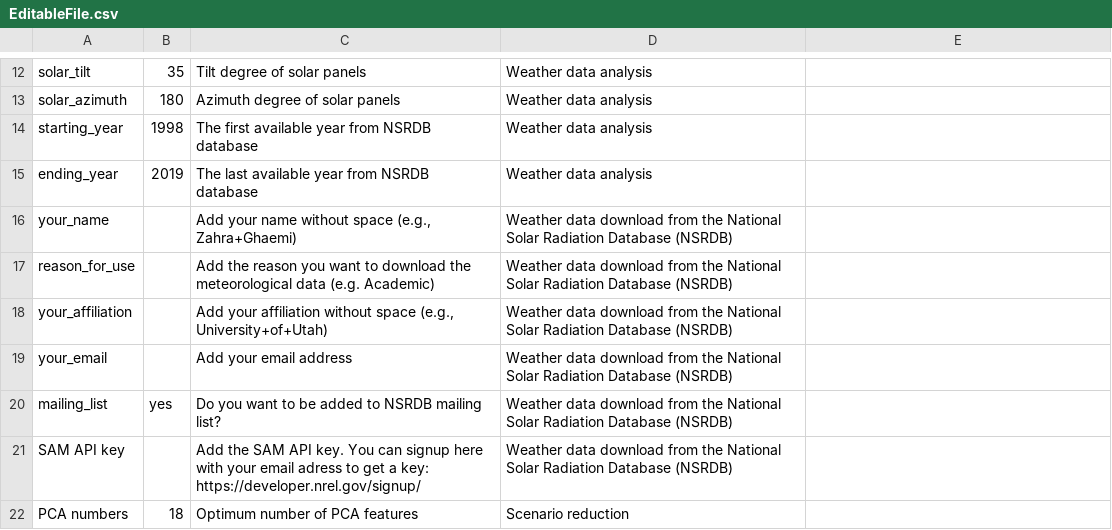
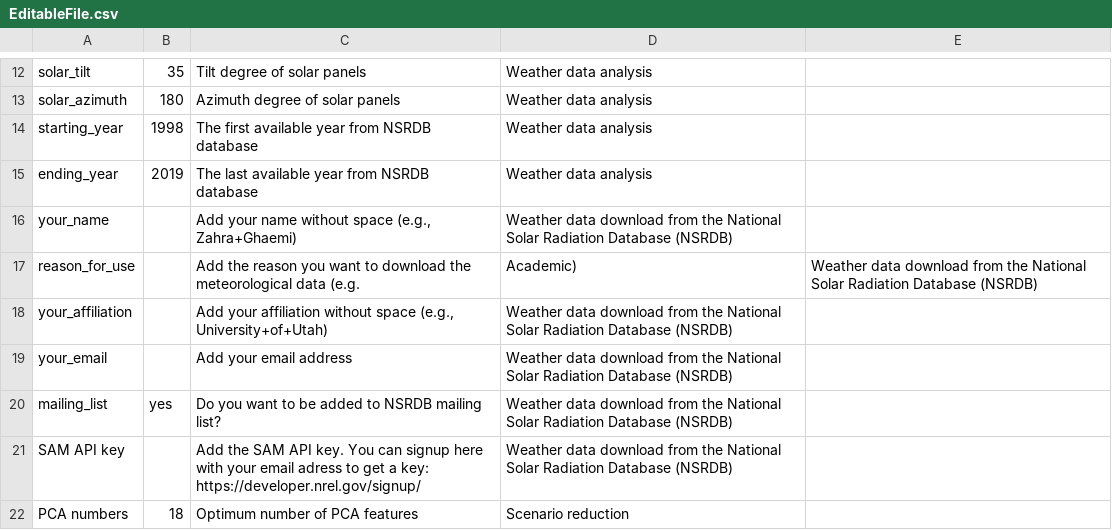
Before and after one commit to zahraghh/Two_Stage_SP, a CSV file: EditableFile.csv, drawn as a sheet; only a part is shown, gaps mark what is left out.

Commit message:
Update EditableFile.csv

```diff
--- a/EditableFile.csv
+++ b/EditableFile.csv
@@ -16,3 +16,3 @@ ending_year,2019,The last available year from NSRDB database,Weather data analys
 your_name,,"Add your name without space (e.g., Zahra+Ghaemi)",Weather data download from  the National Solar Radiation Database (NSRDB)
-reason_for_use,,Add the reason you want to download the meteorological data (e.g. Academic),Weather data download from  the National Solar Radiation Database (NSRDB)
+reason_for_use,,Add the reason you want to download the meteorological data (e.g., Academic),Weather data download from  the National Solar Radiation Database (NSRDB)
 your_affiliation,,"Add your affiliation without space (e.g., University+of+Utah)",Weather data download from  the National Solar Radiation Database (NSRDB)
```
